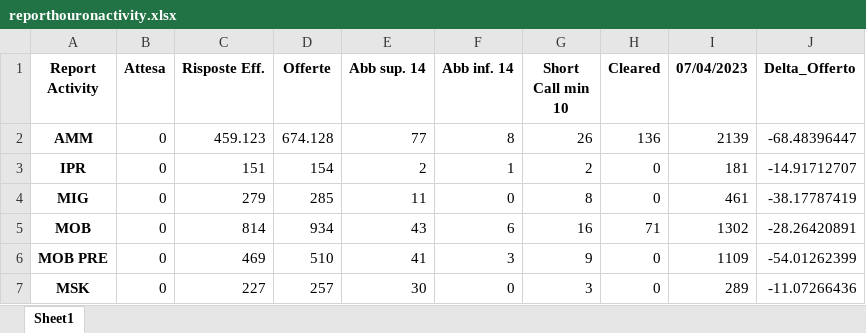
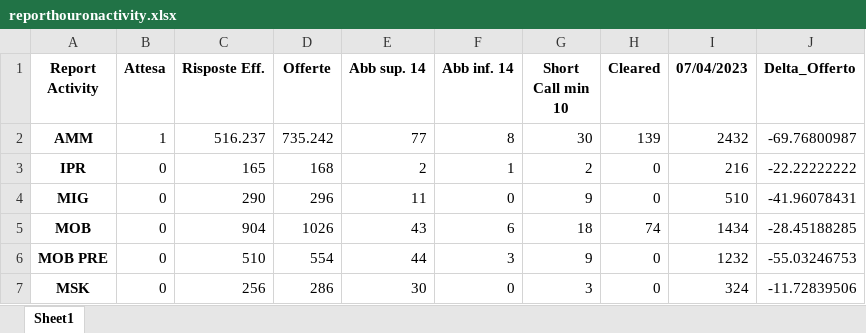
Before and after one commit to lukamath/Cruscotto, an Excel workbook: output/reporthouronactivity.xlsx, sheet Sheet1, drawn as a sheet; only a part is shown; values as stored, in another font and other column widths than the file's, no borders; the diff covers the shown part only; the diff names each change by its address in the sheet, - before the commit and + after, or states it on an @@ line.

```diff
--- a/output/reporthouronactivity.xlsx (sheet Sheet1)
+++ b/output/reporthouronactivity.xlsx (sheet Sheet1)
-B2 (Attesa): 0
+B2 (Attesa): 1
-C2 (Risposte Eff.): 459.123
+C2 (Risposte Eff.): 516.237
-D2 (Offerte): 674.128
+D2 (Offerte): 735.242
-G2 (Short Call min 10): 26
+G2 (Short Call min 10): 30
-H2 (Cleared): 136
+H2 (Cleared): 139
-I2 (07/04/2023): 2139
+I2 (07/04/2023): 2432
-J2 (Delta_Offerto): -68.48396447
+J2 (Delta_Offerto): -69.76800987
-C3 (Risposte Eff.): 151
+C3 (Risposte Eff.): 165
-D3 (Offerte): 154
+D3 (Offerte): 168
-I3 (07/04/2023): 181
+I3 (07/04/2023): 216
-J3 (Delta_Offerto): -14.91712707
+J3 (Delta_Offerto): -22.22222222
-C4 (Risposte Eff.): 279
+C4 (Risposte Eff.): 290
-D4 (Offerte): 285
+D4 (Offerte): 296
-G4 (Short Call min 10): 8
+G4 (Short Call min 10): 9
-I4 (07/04/2023): 461
+I4 (07/04/2023): 510
-J4 (Delta_Offerto): -38.17787419
+J4 (Delta_Offerto): -41.96078431
-C5 (Risposte Eff.): 814
+C5 (Risposte Eff.): 904
-D5 (Offerte): 934
+D5 (Offerte): 1026
-G5 (Short Call min 10): 16
+G5 (Short Call min 10): 18
-H5 (Cleared): 71
+H5 (Cleared): 74
-I5 (07/04/2023): 1302
+I5 (07/04/2023): 1434
-J5 (Delta_Offerto): -28.26420891
+J5 (Delta_Offerto): -28.45188285
-C6 (Risposte Eff.): 469
+C6 (Risposte Eff.): 510
-D6 (Offerte): 510
+D6 (Offerte): 554
-E6 (Abb sup. 14): 41
+E6 (Abb sup. 14): 44
-I6 (07/04/2023): 1109
+I6 (07/04/2023): 1232
-J6 (Delta_Offerto): -54.01262399
+J6 (Delta_Offerto): -55.03246753
-C7 (Risposte Eff.): 227
+C7 (Risposte Eff.): 256
-D7 (Offerte): 257
+D7 (Offerte): 286
-I7 (07/04/2023): 289
+I7 (07/04/2023): 324
-J7 (Delta_Offerto): -11.07266436
+J7 (Delta_Offerto): -11.72839506
```
Also changed, not shown: 17 edited cells elsewhere in this sheet, data_source/code.xlsx, output/reporthouronfcst.xlsx, 18 other files.
